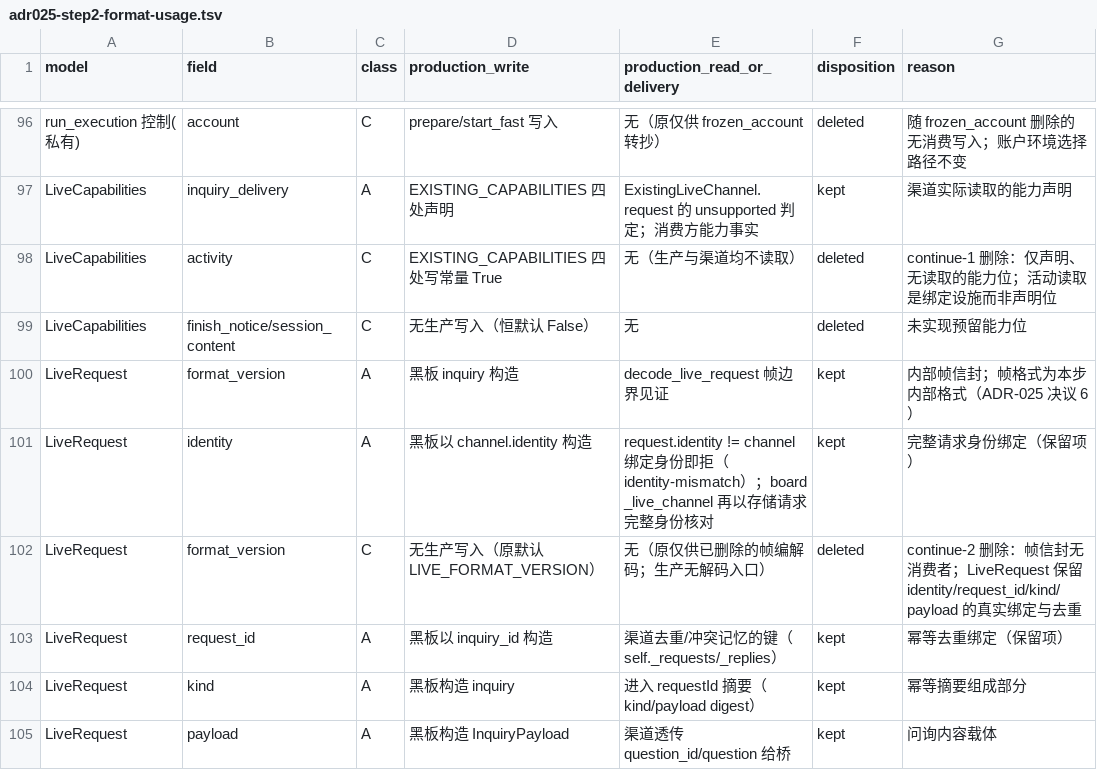
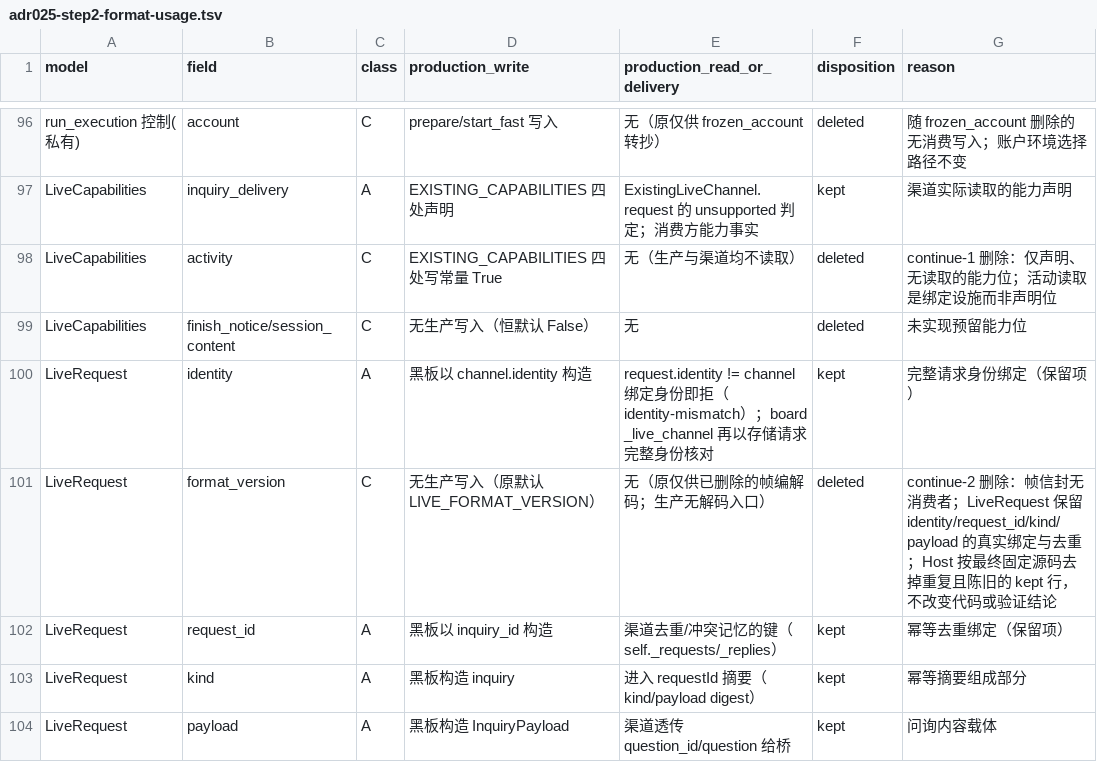
Before and after one commit to Dsssyc/hey-my-buddy, a TSV file: docs/acceptance/adr025-step2-format-usage.tsv, drawn as a sheet; only a part is shown, gaps mark what is left out; removed rows and columns are numbered as before the commit, all else as after; the diff names each change by its address in the sheet, - before the commit and + after, or states it on an @@ line.

Commit message:
docs: reconcile the final live request field inventory

```diff
--- a/docs/acceptance/adr025-step2-format-usage.tsv
+++ b/docs/acceptance/adr025-step2-format-usage.tsv
-row 100: LiveRequest | format_version | A | 黑板 inquiry 构造 | decode_live_request 帧边界见证 | kept | 内部帧信封；帧格式为本步内部格式（ADR-025 决议 6）
-G101 (reason): …去重
+G101 (reason): …去重；Host 按最终固定源码去掉重复且陈旧的 kept 行，不改变代码或验证结论
```
Also changed, not shown: 1 other file.
